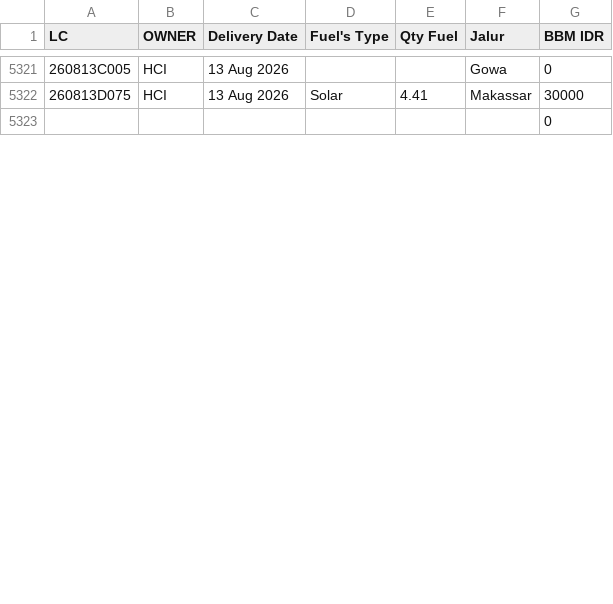
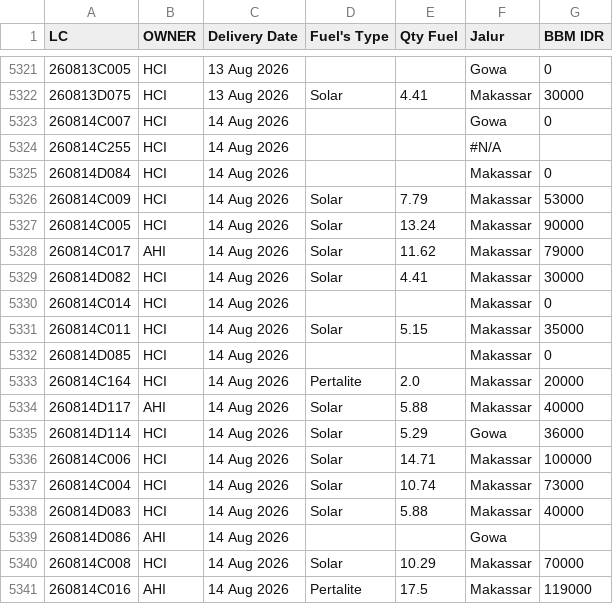
Before and after one commit to heylilyloops/Dashboard-Fuel-Usage-, a CSV file: data/TALLO.csv, drawn as a sheet; only a part is shown, gaps mark what is left out; the shorter side is filled out with more unchanged rows; the diff covers the shown part only.

```diff
--- a/data/TALLO.csv
+++ b/data/TALLO.csv
@@ -5322 +5322,20 @@ LC,OWNER,Delivery Date,Fuel's Type,Qty Fuel,Jalur,BBM IDR
 260813D075,HCI,13 Aug 2026,Solar,4.41,Makassar,30000
+260814C007,HCI,14 Aug 2026,,,Gowa,0
+260814C255,HCI,14 Aug 2026,,,#N/A,
+260814D084,HCI,14 Aug 2026,,,Makassar,0
+260814C009,HCI,14 Aug 2026,Solar,7.79,Makassar,53000
+260814C005,HCI,14 Aug 2026,Solar,13.24,Makassar,90000
+260814C017,AHI,14 Aug 2026,Solar,11.62,Makassar,79000
+260814D082,HCI,14 Aug 2026,Solar,4.41,Makassar,30000
+260814C014,HCI,14 Aug 2026,,,Makassar,0
+260814C011,HCI,14 Aug 2026,Solar,5.15,Makassar,35000
+260814D085,HCI,14 Aug 2026,,,Makassar,0
+260814C164,HCI,14 Aug 2026,Pertalite,2.0,Makassar,20000
+260814D117,AHI,14 Aug 2026,Solar,5.88,Makassar,40000
+260814D114,HCI,14 Aug 2026,Solar,5.29,Gowa,36000
+260814C006,HCI,14 Aug 2026,Solar,14.71,Makassar,100000
+260814C004,HCI,14 Aug 2026,Solar,10.74,Makassar,73000
+260814D083,HCI,14 Aug 2026,Solar,5.88,Makassar,40000
+260814D086,AHI,14 Aug 2026,,,Gowa,
+260814C008,HCI,14 Aug 2026,Solar,10.29,Makassar,70000
+260814C016,AHI,14 Aug 2026,Pertalite,17.5,Makassar,119000
```
Also changed, not shown: 15 added rows, 17 removed rows, 3 moved rows and 2 edited cells elsewhere in this file, data/BKS_HCI_JAMBI.csv, data/HCI_CIKUPA.csv, 17 other files.
